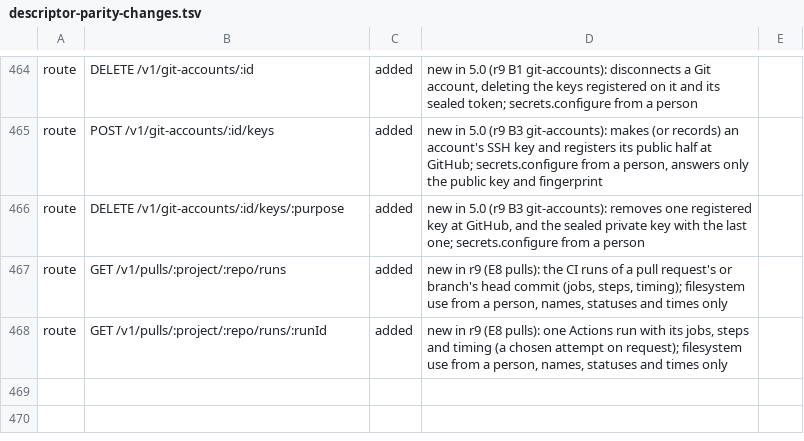
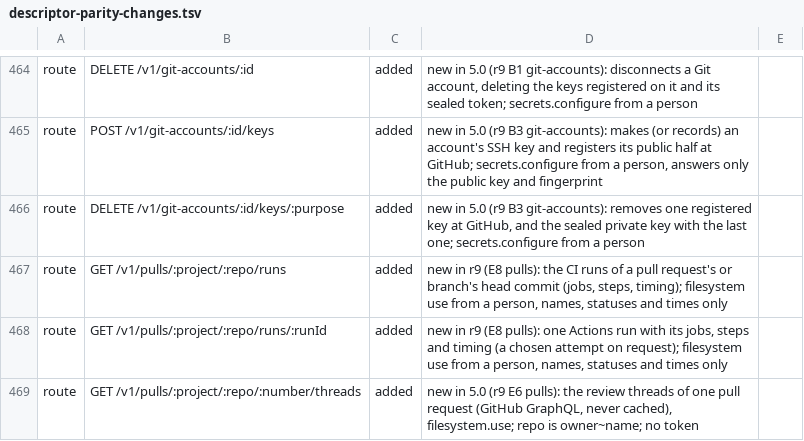
Before and after one commit to kirinnee/ferretry, a TSV file: scripts/validate/descriptor-parity-changes.tsv, drawn as a sheet; only a part is shown, gaps mark what is left out; the diff names each change by its address in the sheet, - before the commit and + after, or states it on an @@ line.

Commit message:
feat(pulls): review threads route and thread views (r9 E6)

```diff
--- a/scripts/validate/descriptor-parity-changes.tsv
+++ b/scripts/validate/descriptor-parity-changes.tsv
+row 469: route | GET /v1/pulls/:project/:repo/:number/threads | added | new in 5.0 (r9 E6 pulls): the review threads of one pull request (GitHub GraphQL, never cached), filesystem.use; repo is owner~name; no token
```
Also changed, not shown: 20 other files.
